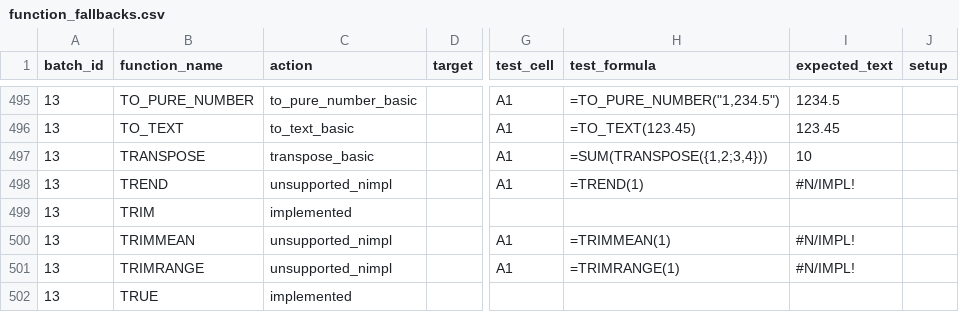
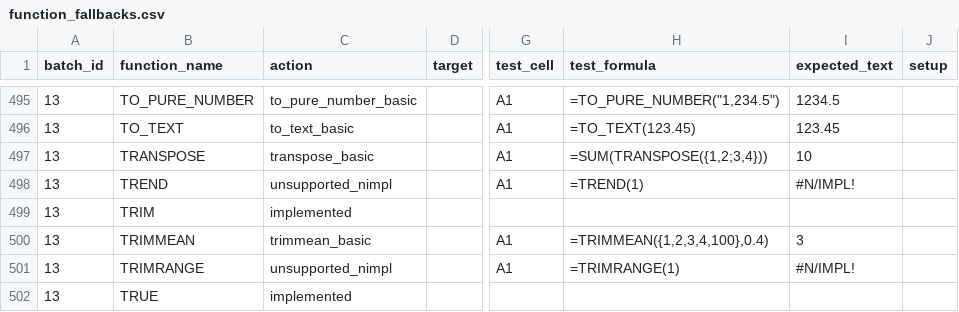
Before and after one commit to ThoroBid-AI/Dagger_IronCalc, a CSV file: specs/pipelines/function_fallbacks.csv, drawn as a sheet; only a part is shown, gaps mark what is left out; the diff names each change by its address in the sheet, - before the commit and + after, or states it on an @@ line.

```diff
--- a/specs/pipelines/function_fallbacks.csv
+++ b/specs/pipelines/function_fallbacks.csv
-C500 (action): unsupported_nimpl
+C500 (action): trimmean_basic
-H500 (test_formula): =TRIMMEAN(1)
+H500 (test_formula): =TRIMMEAN({1,2,3,4,100},0.4)
-I500 (expected_text): #N/IMPL!
+I500 (expected_text): 3
```
Also changed, not shown: specs/reports/function_unsupported_nimpl.csv, 3 other files.
